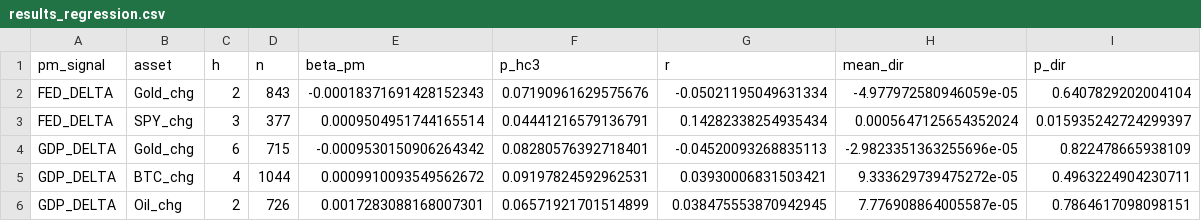
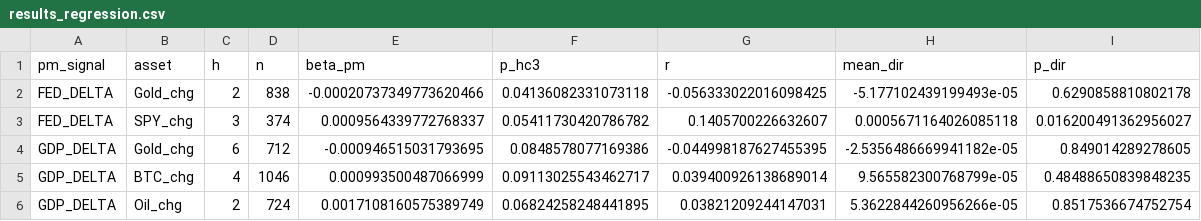
Before and after one commit to flyingduck0/ML_Seminar_Project, a CSV file: results/results_regression.csv, drawn as a sheet; only a part is shown; the diff covers the shown part only.

```diff
--- a/results/results_regression.csv
+++ b/results/results_regression.csv
@@ -1,6 +1,6 @@
 pm_signal,asset,h,n,beta_pm,p_hc3,r,mean_dir,p_dir
-FED_DELTA,Gold_chg,2,843,-0.00018371691428152343,0.07190961629575676,-0.05021195049631334,-4.977972580946059e-05,0.6407829202004104
-FED_DELTA,SPY_chg,3,377,0.0009504951744165514,0.04441216579136791,0.14282338254935434,0.0005647125654352024,0.015935242724299397
-GDP_DELTA,Gold_chg,6,715,-0.0009530150906264342,0.08280576392718401,-0.04520093268835113,-2.9823351363255696e-05,0.822478665938109
-GDP_DELTA,BTC_chg,4,1044,0.0009910093549562672,0.09197824592962531,0.03930006831503421,9.333629739475272e-05,0.4963224904230711
-GDP_DELTA,Oil_chg,2,726,0.0017283088168007301,0.06571921701514899,0.038475553870942945,7.776908864005587e-05,0.7864617098098151
+FED_DELTA,Gold_chg,2,838,-0.00020737349773620466,0.04136082331073118,-0.056333022016098425,-5.177102439199493e-05,0.6290858810802178
+FED_DELTA,SPY_chg,3,374,0.0009564339772768337,0.05411730420786782,0.1405700226632607,0.0005671164026085118,0.016200491362956027
+GDP_DELTA,Gold_chg,6,712,-0.000946515031793695,0.0848578077169386,-0.044998187627455395,-2.5356486669941182e-05,0.849014289278605
+GDP_DELTA,BTC_chg,4,1046,0.000993500487066999,0.09113025543462717,0.039400926138689014,9.565582300768799e-05,0.48488650839848235
+GDP_DELTA,Oil_chg,2,724,0.0017108160575389749,0.06824258248441895,0.03821209244147031,5.3622844260956266e-05,0.8517536674752754
```
Also changed, not shown: 1 added row and 30 edited cells elsewhere in this file, results/current_signals.csv, results/results_event_study_regression.csv, 9 other files.
